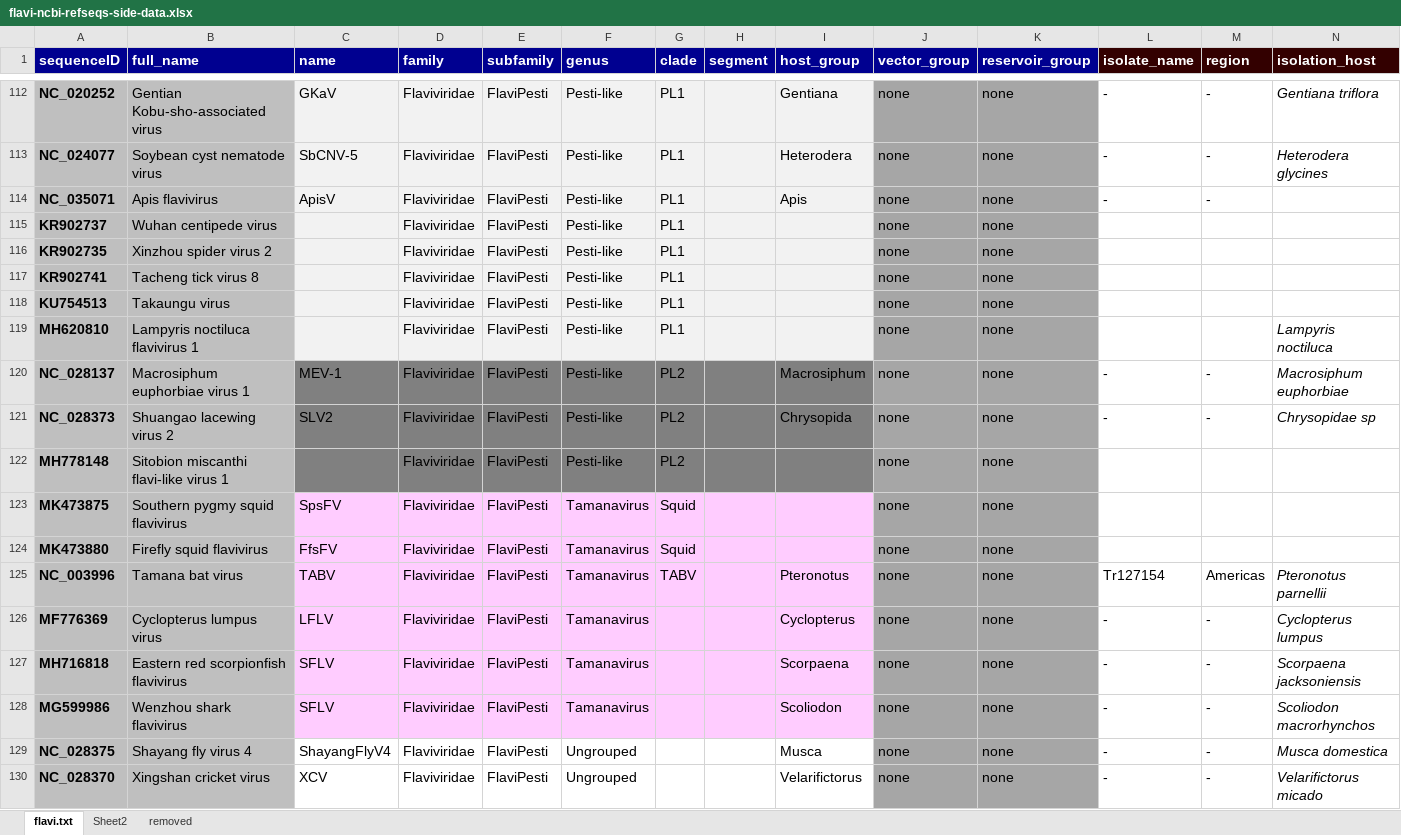
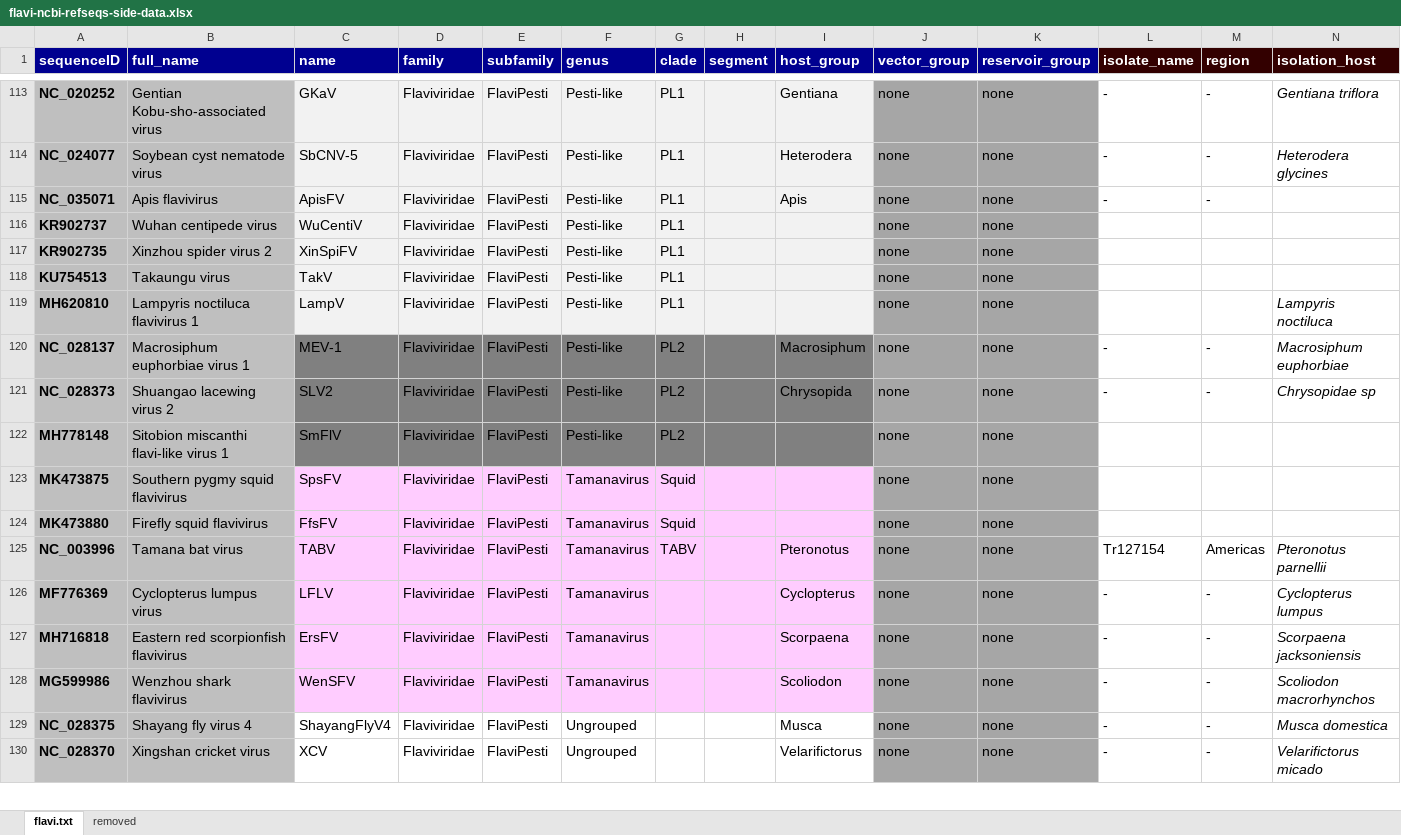
Before and after one commit to giffordlabcvr/Flavivirus-GLUE, an Excel workbook: tabular/flavi-ncbi-refseqs-side-data.xlsx, sheet flavi.txt, drawn as a sheet; only a part is shown, gaps mark what is left out; values as stored, in another font and other column widths than the file's, no borders; removed rows and columns are numbered as before the commit, all else as after; the diff covers the shown part only; the diff names each change by its address in the sheet, - before the commit and + after, or states it on an @@ line.

```diff
--- a/tabular/flavi-ncbi-refseqs-side-data.xlsx (sheet flavi.txt)
+++ b/tabular/flavi-ncbi-refseqs-side-data.xlsx (sheet flavi.txt)
-sheet tab: Sheet2
-C115 (name): ApisV
+C115 (name): ApisFV
-C116 (name): (empty)
+C116 (name): WuCentiV
-C117 (name): (empty)
+C117 (name): XinSpiFV
-row 117: KR902741 | Tacheng tick virus 8 |  | Flaviviridae | FlaviPesti | Pesti-like | PL1 |  |  | none | none
-C118 (name): (empty)
+C118 (name): TakV
-C119 (name): (empty)
+C119 (name): LampV
-C122 (name): (empty)
+C122 (name): SmFlV
-C127 (name): SFLV
+C127 (name): ErsFV
-C128 (name): SFLV
+C128 (name): WenSFV
```
Also changed, not shown: 4 added rows, 4 edited cells and cell formats elsewhere in this sheet, 1 other file.
